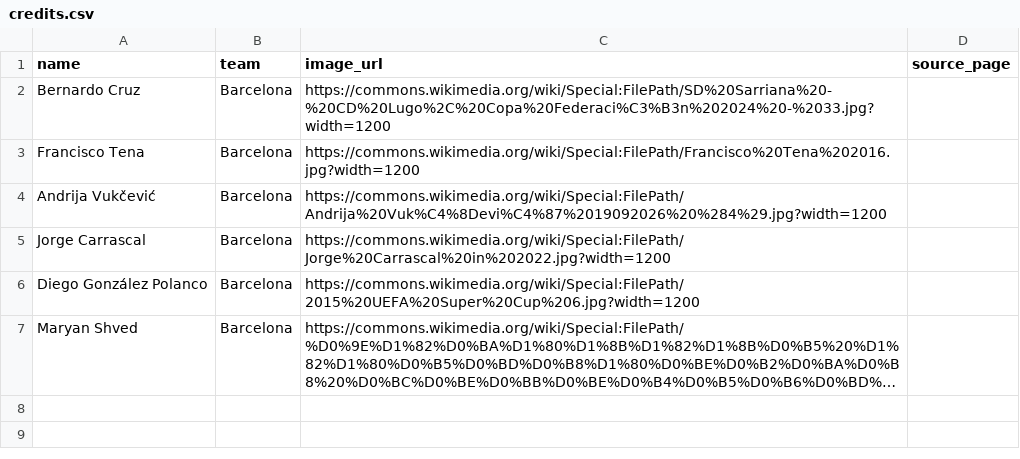
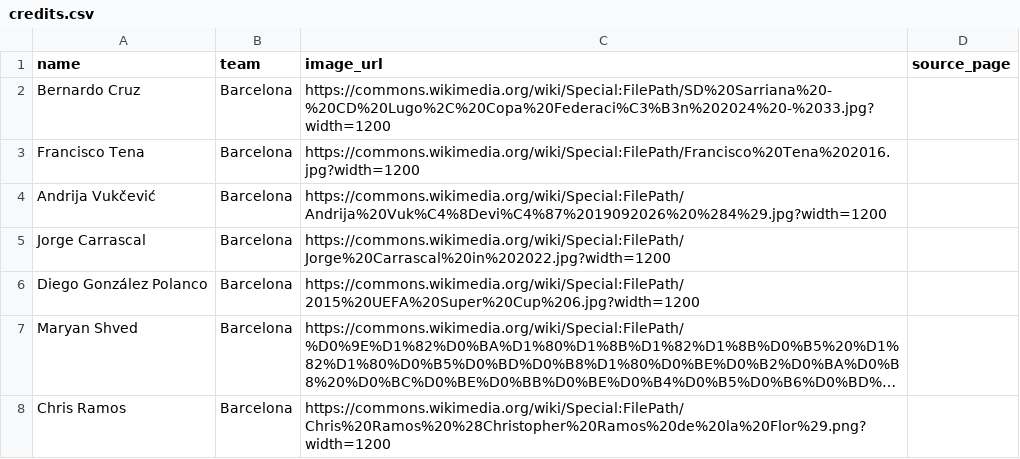
Before and after one commit to levensonjeanbaptiste2009-star/gerador-cartas-futebol, a CSV file: output/credits.csv, drawn as a sheet; long unchanged cells end in …; the diff names each change by its address in the sheet, - before the commit and + after, or states it on an @@ line.

```diff
--- a/output/credits.csv
+++ b/output/credits.csv
+row 8: Chris Ramos | Barcelona | https://commons.wikimedia.org/wiki/Special:FilePath/Chris%20Ramos%20%28Christopher%20Ramos%20de%20la%20Flor%29.png?width=1200
```
Also changed, not shown: 1 other file.
